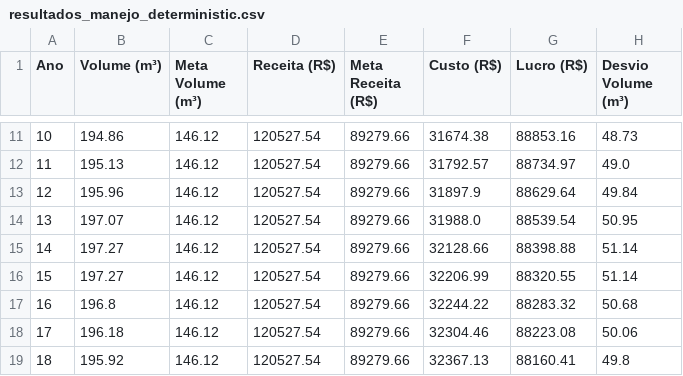
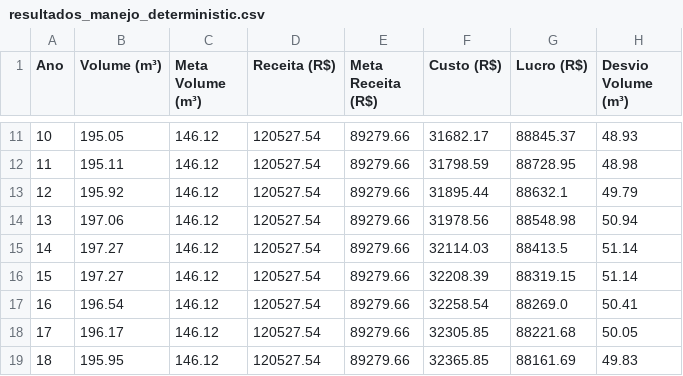
Before and after one commit to arthurmazevedo/PO_202_Projeto_Final, a CSV file: resultados_manejo_deterministic.csv, drawn as a sheet; only a part is shown, gaps mark what is left out; the diff covers the shown part only.

```diff
--- a/resultados_manejo_deterministic.csv
+++ b/resultados_manejo_deterministic.csv
@@ -11,9 +11,9 @@ Ano,Volume (m³),Meta Volume (m³),Receita (R$),Meta Receita (R$),Custo (R$),Luc
-10,194.86,146.12,120527.54,89279.66,31674.38,88853.16,48.73
-11,195.13,146.12,120527.54,89279.66,31792.57,88734.97,49.0
-12,195.96,146.12,120527.54,89279.66,31897.9,88629.64,49.84
-13,197.07,146.12,120527.54,89279.66,31988.0,88539.54,50.95
-14,197.27,146.12,120527.54,89279.66,32128.66,88398.88,51.14
-15,197.27,146.12,120527.54,89279.66,32206.99,88320.55,51.14
-16,196.8,146.12,120527.54,89279.66,32244.22,88283.32,50.68
-17,196.18,146.12,120527.54,89279.66,32304.46,88223.08,50.06
-18,195.92,146.12,120527.54,89279.66,32367.13,88160.41,49.8
+10,195.05,146.12,120527.54,89279.66,31682.17,88845.37,48.93
+11,195.11,146.12,120527.54,89279.66,31798.59,88728.95,48.98
+12,195.92,146.12,120527.54,89279.66,31895.44,88632.1,49.79
+13,197.06,146.12,120527.54,89279.66,31978.56,88548.98,50.94
+14,197.27,146.12,120527.54,89279.66,32114.03,88413.5,51.14
+15,197.27,146.12,120527.54,89279.66,32208.39,88319.15,51.14
+16,196.54,146.12,120527.54,89279.66,32258.54,88269.0,50.41
+17,196.17,146.12,120527.54,89279.66,32305.85,88221.68,50.05
+18,195.95,146.12,120527.54,89279.66,32365.85,88161.69,49.83
```
Also changed, not shown: 69 edited cells elsewhere in this file, 10 other files.
